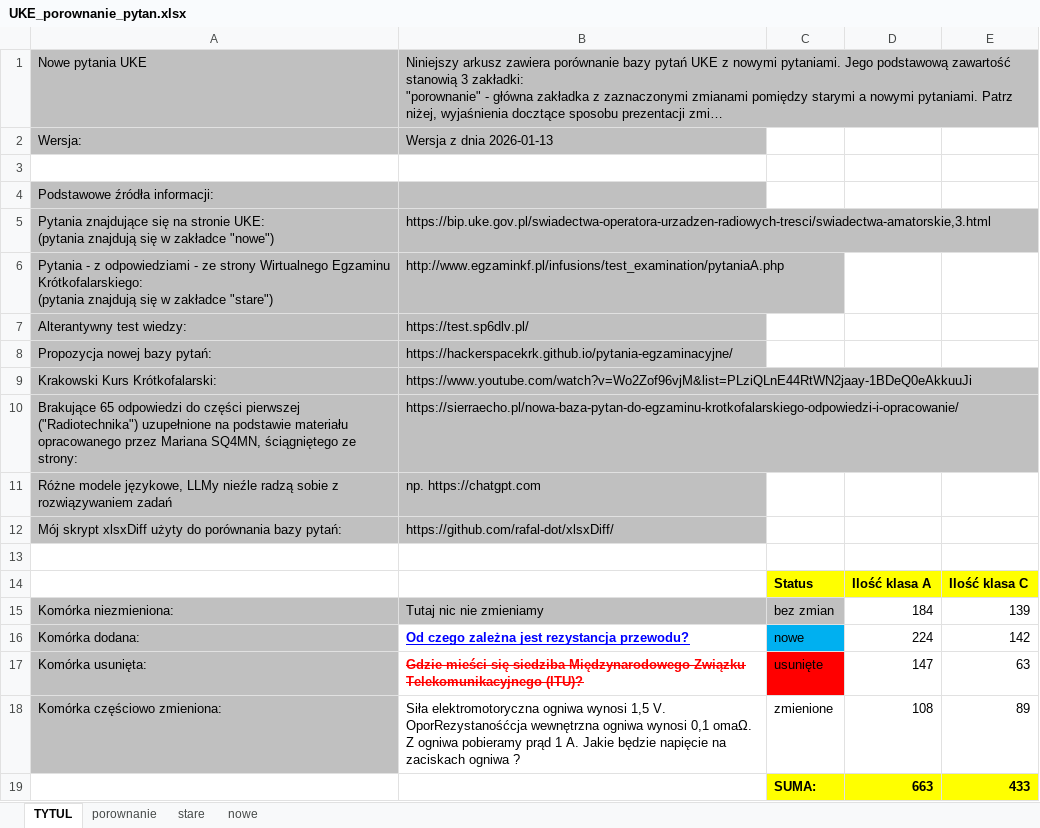
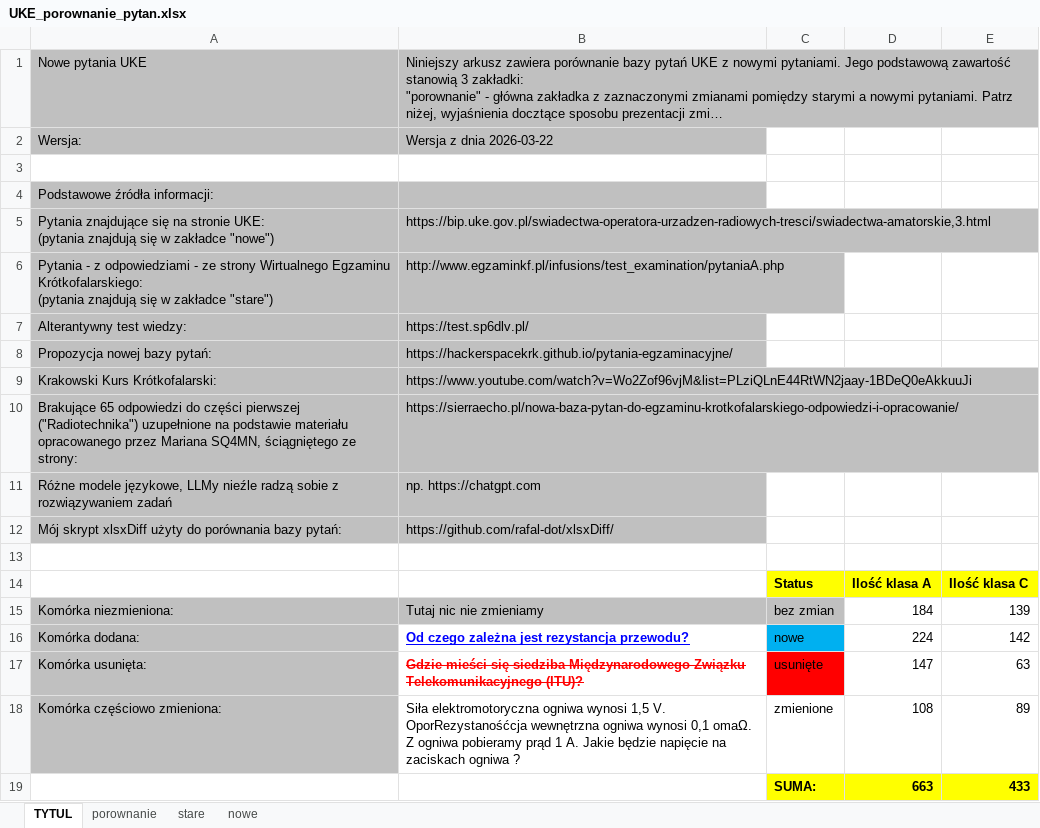
Before and after one commit to rafal-dot/UKE-nowe-pytania, an Excel workbook: UKE_porownanie_pytan.xlsx, sheet TYTUL, drawn as a sheet; long unchanged cells end in …; values as stored, in another font and other column widths than the file's, no borders; the diff names each change by its address in the sheet, - before the commit and + after, or states it on an @@ line.

```diff
--- a/UKE_porownanie_pytan.xlsx (sheet TYTUL)
+++ b/UKE_porownanie_pytan.xlsx (sheet TYTUL)
-B2: Wersja z dnia 2026-01-13
+B2: Wersja z dnia 2026-03-22
```
Also changed, not shown: sheet porownanie, sheet nowe.
